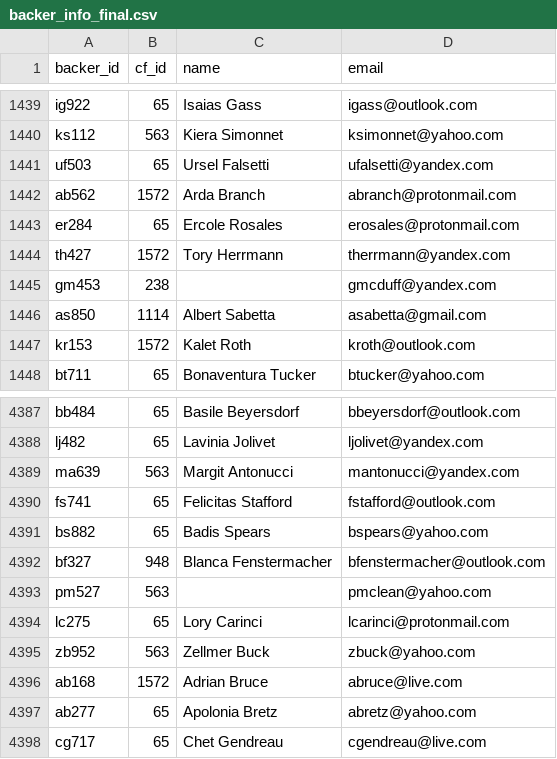
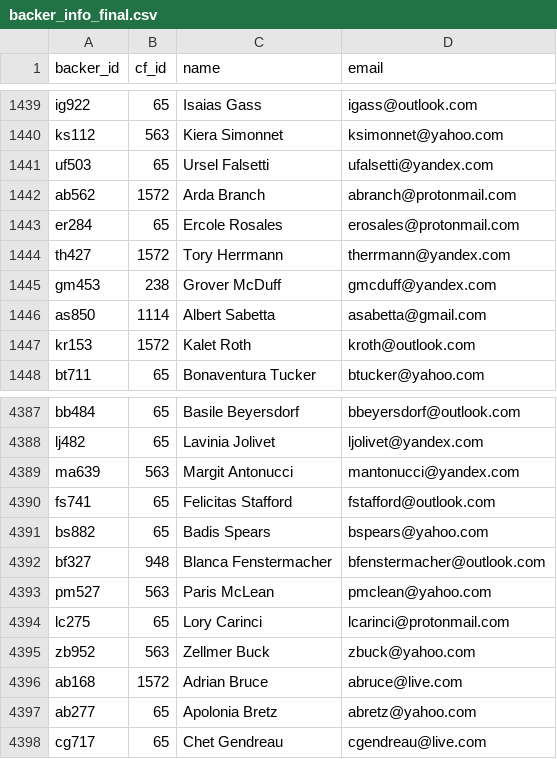
Before and after one commit to Kanackle/Crowdfunding-ETL, a CSV file: backer_info_final.csv, drawn as a sheet; only a part is shown, gaps mark what is left out.

```diff
--- a/backer_info_final.csv
+++ b/backer_info_final.csv
@@ -1444,3 +1444,3 @@ er284,65,Ercole Rosales,erosales@protonmail.com
 th427,1572,Tory Herrmann,therrmann@yandex.com
-gm453,238,,gmcduff@yandex.com
+gm453,238,Grover McDuff,gmcduff@yandex.com
 as850,1114,Albert Sabetta,asabetta@gmail.com
@@ -4392,3 +4392,3 @@ bs882,65,Badis Spears,bspears@yahoo.com
 bf327,948,Blanca Fenstermacher,bfenstermacher@outlook.com
-pm527,563,,pmclean@yahoo.com
+pm527,563,Paris McLean,pmclean@yahoo.com
 lc275,65,Lory Carinci,lcarinci@protonmail.com
```
Also changed, not shown: clean_backer_info_final.csv, 4 other files.
